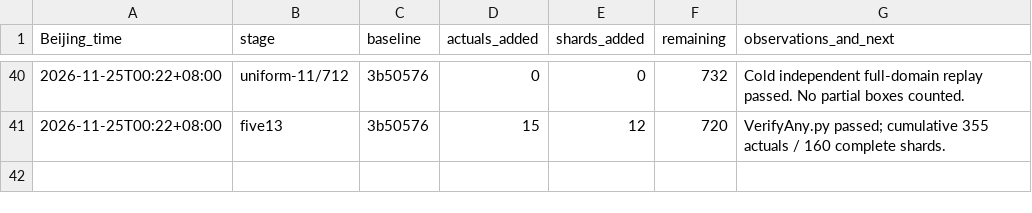
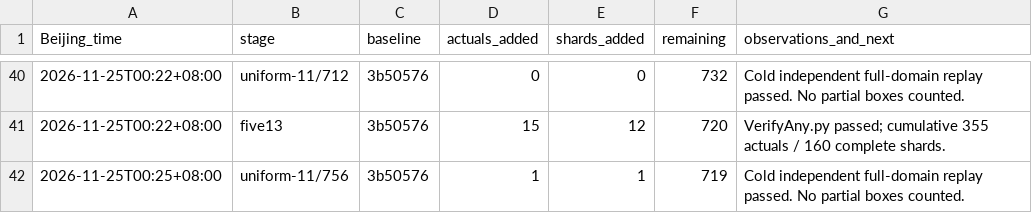
Before and after one commit to stormwhip/PerfectNumbers, a TSV file: Research/NightMerge/RunLog.tsv, drawn as a sheet; only a part is shown, gaps mark what is left out.

Commit message:
Certify all source intervals for 11/756: 1 net canonical shards

```diff
--- a/Research/NightMerge/RunLog.tsv
+++ b/Research/NightMerge/RunLog.tsv
@@ -41 +41,2 @@ Beijing_time	stage	baseline	actuals_added	shards_added	remaining	observations_an
 2026-11-25T00:22+08:00	five13	3b50576	15	12	720	VerifyAny.py passed; cumulative 355 actuals / 160 complete shards.
+2026-11-25T00:25+08:00	uniform-11/756	3b50576	1	1	719	Cold independent full-domain replay passed. No partial boxes counted.
```
Also changed, not shown: 3 other files.
